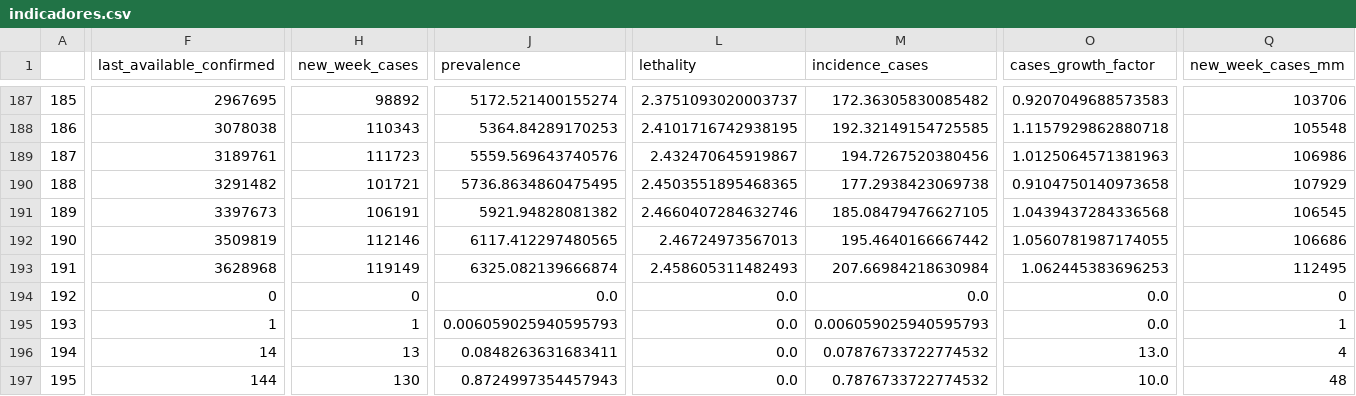
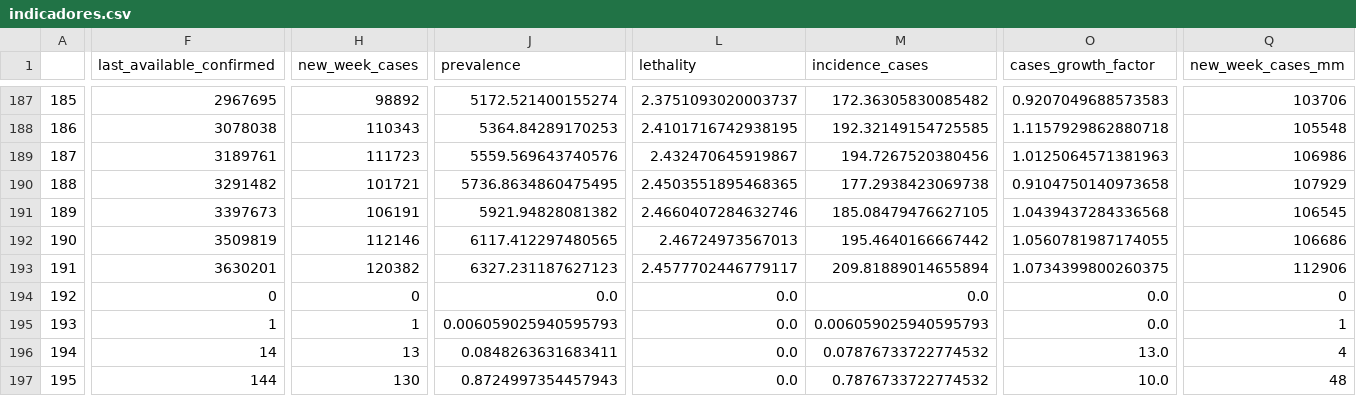
Before and after one commit to CDA-EPCWeb/Indicadores-Epidemiologicos, a CSV file: resultados/indicadores.csv, drawn as a sheet; only a part is shown, gaps mark what is left out; the diff covers the shown part only; the diff names each change by its address in the sheet, - before the commit and + after, or states it on an @@ line.

```diff
--- a/resultados/indicadores.csv
+++ b/resultados/indicadores.csv
-F193 (last_available_confirmed): 3628968
+F193 (last_available_confirmed): 3630201
-H193 (new_week_cases): 119149
+H193 (new_week_cases): 120382
-J193 (prevalence): 6325.082139666874
+J193 (prevalence): 6327.231187627123
-L193 (lethality): 2.458605311482493
+L193 (lethality): 2.4577702446779117
-M193 (incidence_cases): 207.66984218630984
+M193 (incidence_cases): 209.81889014655894
-O193 (cases_growth_factor): 1.062445383696253
+O193 (cases_growth_factor): 1.0734399800260375
-Q193 (new_week_cases_mm): 112495
+Q193 (new_week_cases_mm): 112906
```
Also changed, not shown: 46 edited cells elsewhere in this file.
